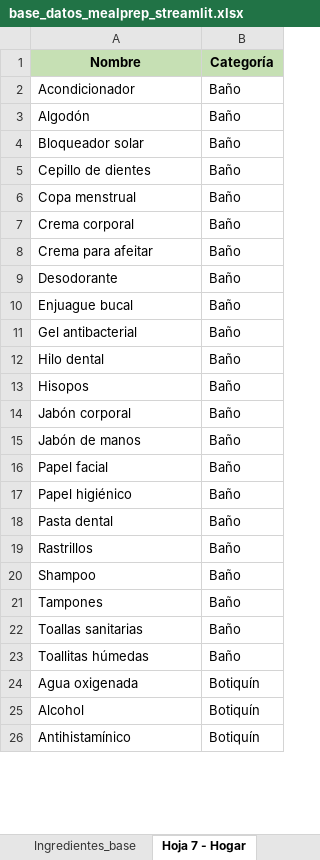
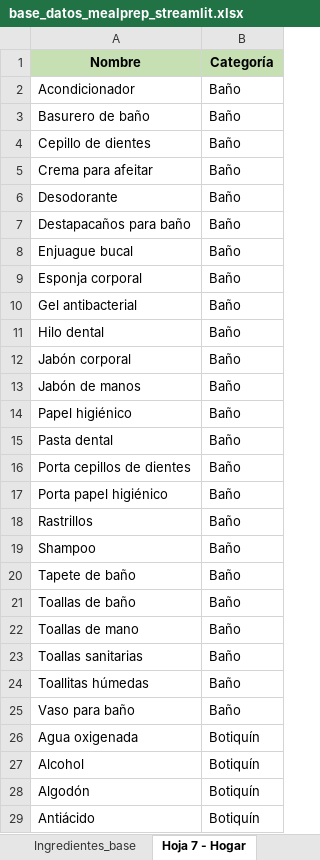
Before and after one commit to beatrizleonh/mealprep-dashboard, an Excel workbook: base_datos_mealprep_streamlit.xlsx, sheet Hoja 7 - Hogar, drawn as a sheet; only a part is shown; the shorter side is filled out with more unchanged rows; values as stored, in another font and other column widths than the file's, no borders; removed rows and columns are numbered as before the commit, all else as after; the diff covers the shown part only; the diff names each change by its address in the sheet, - before the commit and + after, or states it on an @@ line.

Commit message:
Add files via upload

```diff
--- a/base_datos_mealprep_streamlit.xlsx (sheet Hoja 7 - Hogar)
+++ b/base_datos_mealprep_streamlit.xlsx (sheet Hoja 7 - Hogar)
-row 3: Algodón | Baño
-A3 (Nombre): Bloqueador solar
+A3 (Nombre): Basurero de baño
-row 6: Copa menstrual | Baño
-row 7: Crema corporal | Baño
+row 7: Destapacaños para baño | Baño
+row 9: Esponja corporal | Baño
-row 13: Hisopos | Baño
-row 16: Papel facial | Baño
+row 16: Porta cepillos de dientes | Baño
+row 17: Porta papel higiénico | Baño
+row 20: Tapete de baño | Baño
+row 21: Toallas de baño | Baño
-A22 (Nombre): Tampones
+A22 (Nombre): Toallas de mano
+row 25: Vaso para baño | Baño
+row 28: Algodón | Botiquín
+row 29: Antiácido | Botiquín
```
Also changed, not shown: 180 added rows, 15 removed rows, 1 moved row and 29 edited cells elsewhere in this sheet.
